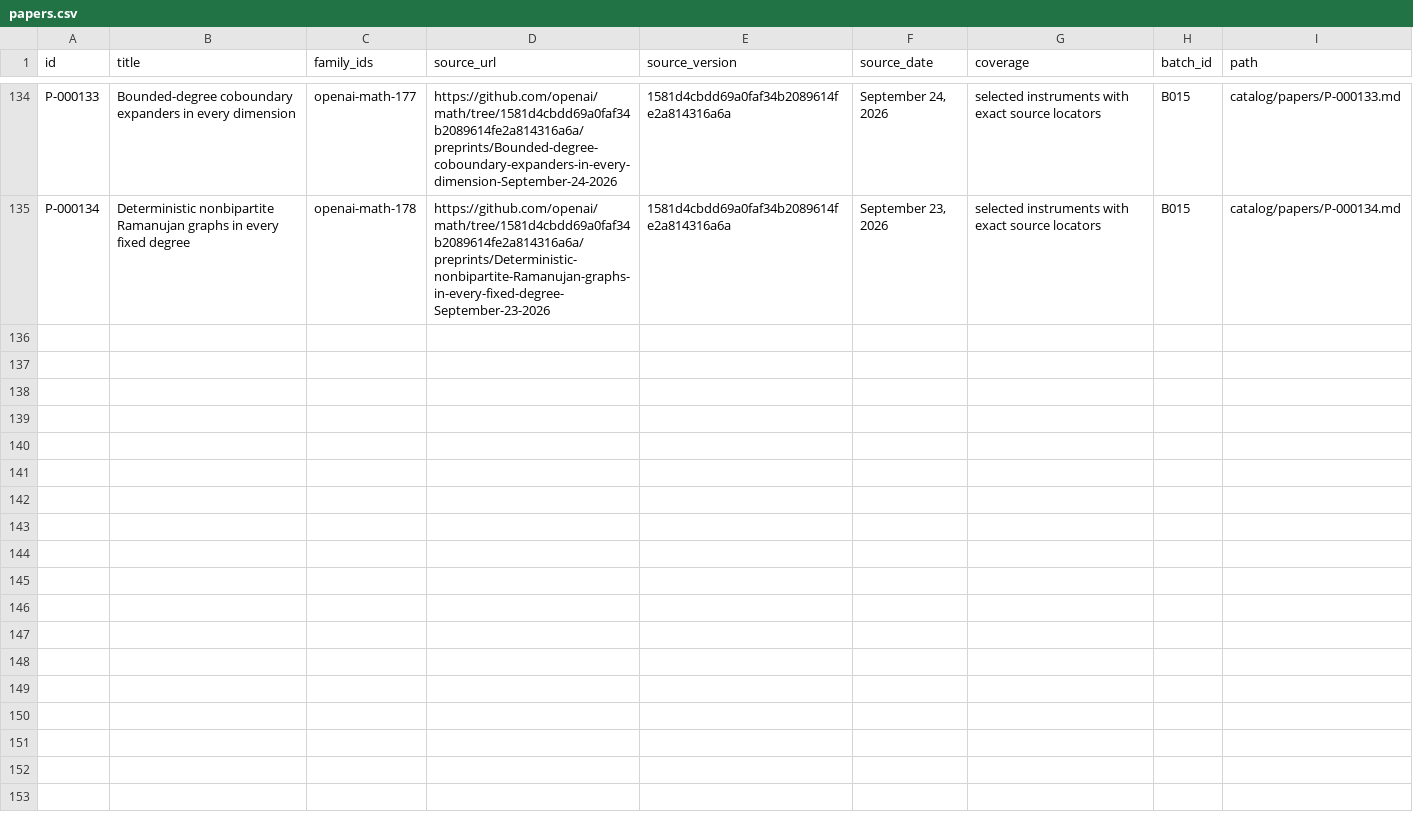
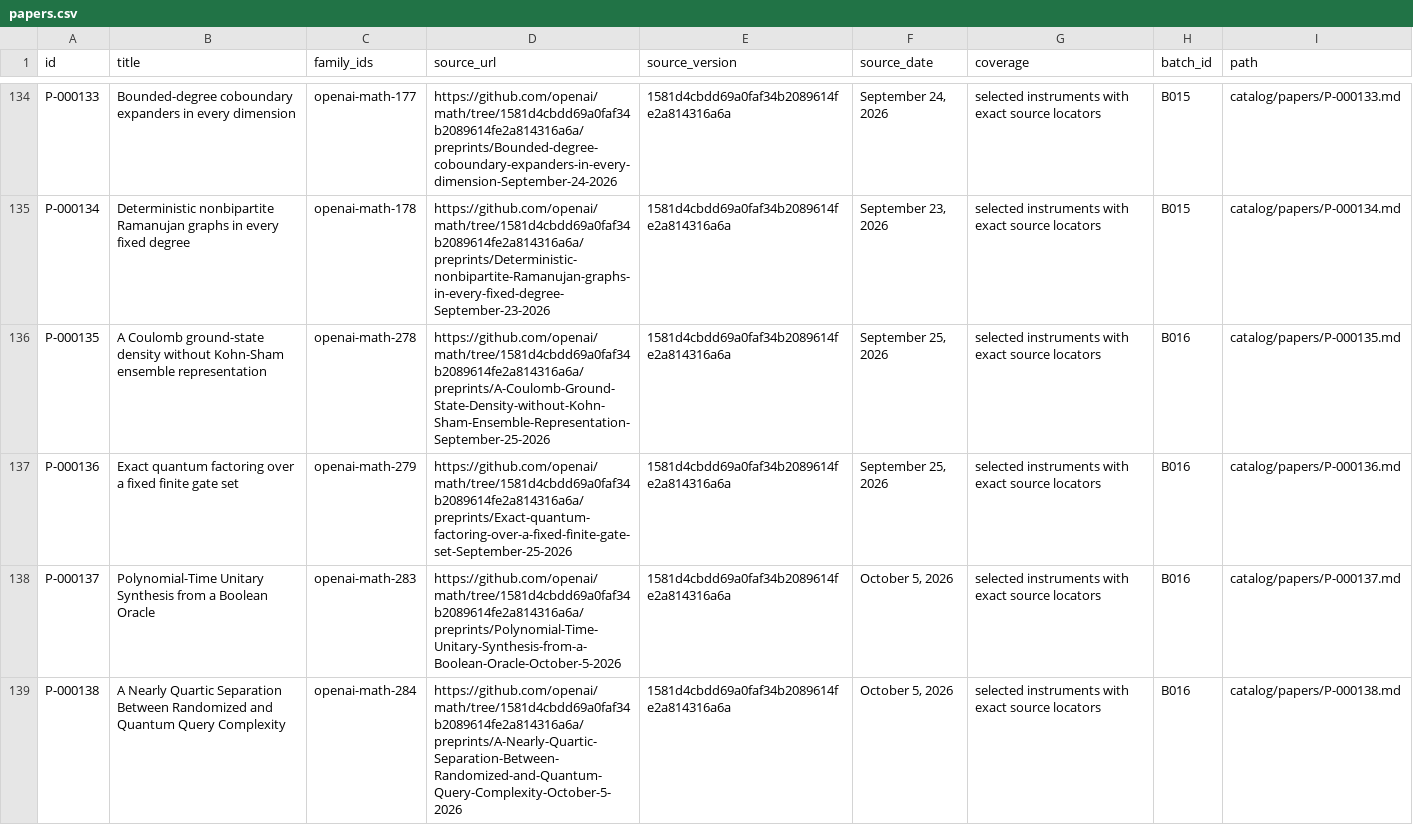
Before and after one commit to yxie2/math-instruments, a CSV file: exports/papers.csv, drawn as a sheet; only a part is shown, gaps mark what is left out.

```diff
--- a/exports/papers.csv
+++ b/exports/papers.csv
@@ -135 +135,5 @@ P-000133,Bounded-degree coboundary expanders in every dimension,openai-math-177,
 P-000134,Deterministic nonbipartite Ramanujan graphs in every fixed degree,openai-math-178,https://github.com/openai/math/tree/1581d4cbdd69a0faf34b2089614fe2a814316a6a/preprints/Deterministic-nonbipartite-Ramanujan-graphs-in-every-fixed-degree-September-23-2026,1581d4cbdd69a0faf34b2089614fe2a814316a6a,"September 23, 2026",selected instruments with exact source locators,B015,catalog/papers/P-000134.md
+P-000135,A Coulomb ground-state density without Kohn-Sham ensemble representation,openai-math-278,https://github.com/openai/math/tree/1581d4cbdd69a0faf34b2089614fe2a814316a6a/preprints/A-Coulomb-Ground-State-Density-without-Kohn-Sham-Ensemble-Representation-September-25-2026,1581d4cbdd69a0faf34b2089614fe2a814316a6a,"September 25, 2026",selected instruments with exact source locators,B016,catalog/papers/P-000135.md
+P-000136,Exact quantum factoring over a fixed finite gate set,openai-math-279,https://github.com/openai/math/tree/1581d4cbdd69a0faf34b2089614fe2a814316a6a/preprints/Exact-quantum-factoring-over-a-fixed-finite-gate-set-September-25-2026,1581d4cbdd69a0faf34b2089614fe2a814316a6a,"September 25, 2026",selected instruments with exact source locators,B016,catalog/papers/P-000136.md
+P-000137,Polynomial-Time Unitary Synthesis from a Boolean Oracle,openai-math-283,https://github.com/openai/math/tree/1581d4cbdd69a0faf34b2089614fe2a814316a6a/preprints/Polynomial-Time-Unitary-Synthesis-from-a-Boolean-Oracle-October-5-2026,1581d4cbdd69a0faf34b2089614fe2a814316a6a,"October 5, 2026",selected instruments with exact source locators,B016,catalog/papers/P-000137.md
+P-000138,A Nearly Quartic Separation Between Randomized and Quantum Query Complexity,openai-math-284,https://github.com/openai/math/tree/1581d4cbdd69a0faf34b2089614fe2a814316a6a/preprints/A-Nearly-Quartic-Separation-Between-Randomized-and-Quantum-Query-Complexity-October-5-2026,1581d4cbdd69a0faf34b2089614fe2a814316a6a,"October 5, 2026",selected instruments with exact source locators,B016,catalog/papers/P-000138.md
```
Also changed, not shown: exports/families.csv, exports/instruments.csv, 32 other files.
